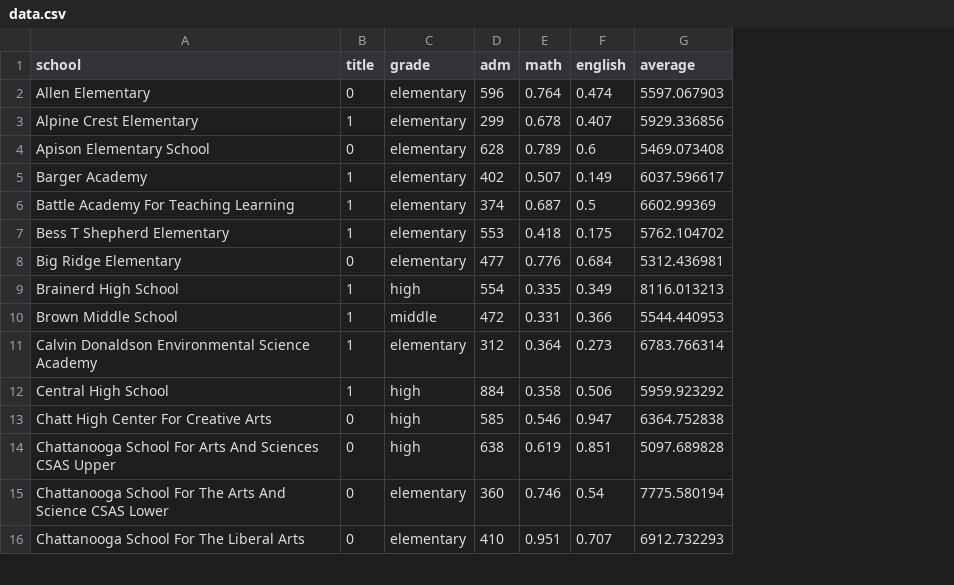
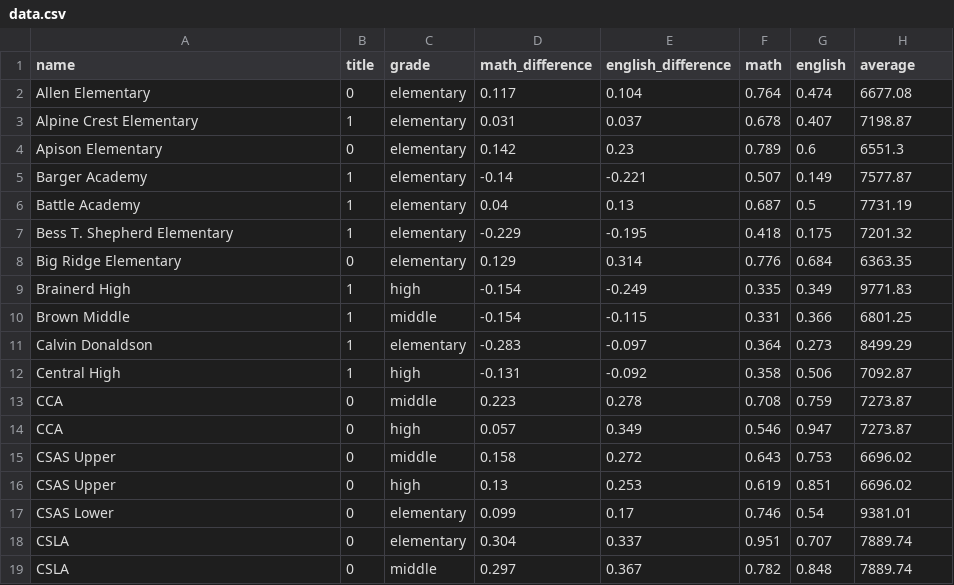
Before and after one commit to metroideas/graphics, a CSV file: charts/scatterplot-hcde-spending-accountability/data.csv, drawn as a sheet; only a part is shown; removed rows and columns are numbered as before the commit, all else as after; the diff covers the shown part only; the diff names each change by its address in the sheet, - before the commit and + after, or states it on an @@ line.

Commit message:
Updated quad/scatterplot of HCDE spending and accountability data
Squashed commit of the following:

commit 2bf10443d0f508b0b68d28e7fb23025539490e43
Author: David Morton <michaeldavidmorton@gmail.com>
Date:   Wed Apr 13 14:13:12 2016 -0400

    Mobile adjustments, clipped tooltip fix

commit c7af5d6bb3781408e8b6bfbd041eb1523b637196
Author: David Morton <michaeldavidmorton@gmail.com>
Date:   Wed Apr 13 13:31:47 2016 -0400

    data update

commit 61f529713ab24250d3cd4004ab5dbce6cef1bb92
Author: David Morton <michaeldavidmorton@gmail.com>
Date:   Wed Apr 13 11:52:58 2016 -0400

    Revisions, axis labels

commit 047db35a504c9efc0b41748596863ffadb96f573
Author: David Morton <michaeldavidmorton@gmail.com>
Date:   Tue Apr 12 17:32:33 2016 -0400

    Updates to scatterplot-hcde-spending-accountability:
      - Adds final data
      - Quad labels (wrap on mobile)
      - Chart dimensions
      - Average line uses mean
      - Lead copy

commit cb9f5d9ac57c8a61458be6cab7cbf901df2b126b
Author: David Morton <michaeldavidmorton@gmail.com>
Date:   Tue Apr 12 11:11:42 2016 -0400

    Update data structure

```diff
--- a/charts/scatterplot-hcde-spending-accountability/data.csv
+++ b/charts/scatterplot-hcde-spending-accountability/data.csv
-column D (adm), rows 2-16: 596 | 299 | 628 | 402 | 374 | 553 | 477 | 554 | 472 | 312 | 884 | 585 | 638 | 360 | 410
+column D (math_difference), rows 2-12: 0.117 | 0.031 | 0.142 | -0.14 | 0.04 | -0.229 | 0.129 | -0.154 | -0.154 | -0.283 | -0.131; row 14: 0.057; rows 16-18: 0.13 | 0.099 | 0.304
+column E (english_difference), rows 2-12: 0.104 | 0.037 | 0.23 | -0.221 | 0.13 | -0.195 | 0.314 | -0.249 | -0.115 | -0.097 | -0.092; row 14: 0.349; rows 16-18: 0.253 | 0.17 | 0.337
-A1: school
+A1: name
-H2 (average): 5597.067903
+H2 (average): 6677.08
-H3 (average): 5929.336856
+H3 (average): 7198.87
-A4 (name): Apison Elementary School
+A4 (name): Apison Elementary
-H4 (average): 5469.073408
+H4 (average): 6551.3
-H5 (average): 6037.596617
+H5 (average): 7577.87
-A6 (name): Battle Academy For Teaching Learning
+A6 (name): Battle Academy
-H6 (average): 6602.99369
+H6 (average): 7731.19
-A7 (name): Bess T Shepherd Elementary
+A7 (name): Bess T. Shepherd Elementary
-H7 (average): 5762.104702
+H7 (average): 7201.32
-H8 (average): 5312.436981
+H8 (average): 6363.35
-A9 (name): Brainerd High School
+A9 (name): Brainerd High
-H9 (average): 8116.013213
+H9 (average): 9771.83
-A10 (name): Brown Middle School
+A10 (name): Brown Middle
-H10 (average): 5544.440953
+H10 (average): 6801.25
-A11 (name): Calvin Donaldson Environmental Science Academy
+A11 (name): Calvin Donaldson
-H11 (average): 6783.766314
+H11 (average): 8499.29
-A12 (name): Central High School
+A12 (name): Central High
-H12 (average): 5959.923292
+H12 (average): 7092.87
+row 13: CCA | 0 | middle | 0.223 | 0.278 | 0.708 | 0.759 | 7273.87
-A14 (name): Chatt High Center For Creative Arts
+A14 (name): CCA
-H14 (average): 6364.752838
+H14 (average): 7273.87
+row 15: CSAS Upper | 0 | middle | 0.158 | 0.272 | 0.643 | 0.753 | 6696.02
-A16 (name): Chattanooga School For Arts And Sciences CSAS Upper
+A16 (name): CSAS Upper
-H16 (average): 5097.689828
+H16 (average): 6696.02
-A17 (name): Chattanooga School For The Arts And Science CSAS Lower
+A17 (name): CSAS Lower
-H17 (average): 7775.580194
+H17 (average): 9381.01
-A18 (name): Chattanooga School For The Liberal Arts
+A18 (name): CSLA
-H18 (average): 6912.732293
+H18 (average): 7889.74
+row 19: CSLA | 0 | middle | 0.297 | 0.367 | 0.782 | 0.848 | 7889.74
```
Also changed, not shown: 5 added rows and 83 edited cells elsewhere in this file, 4 other files.
